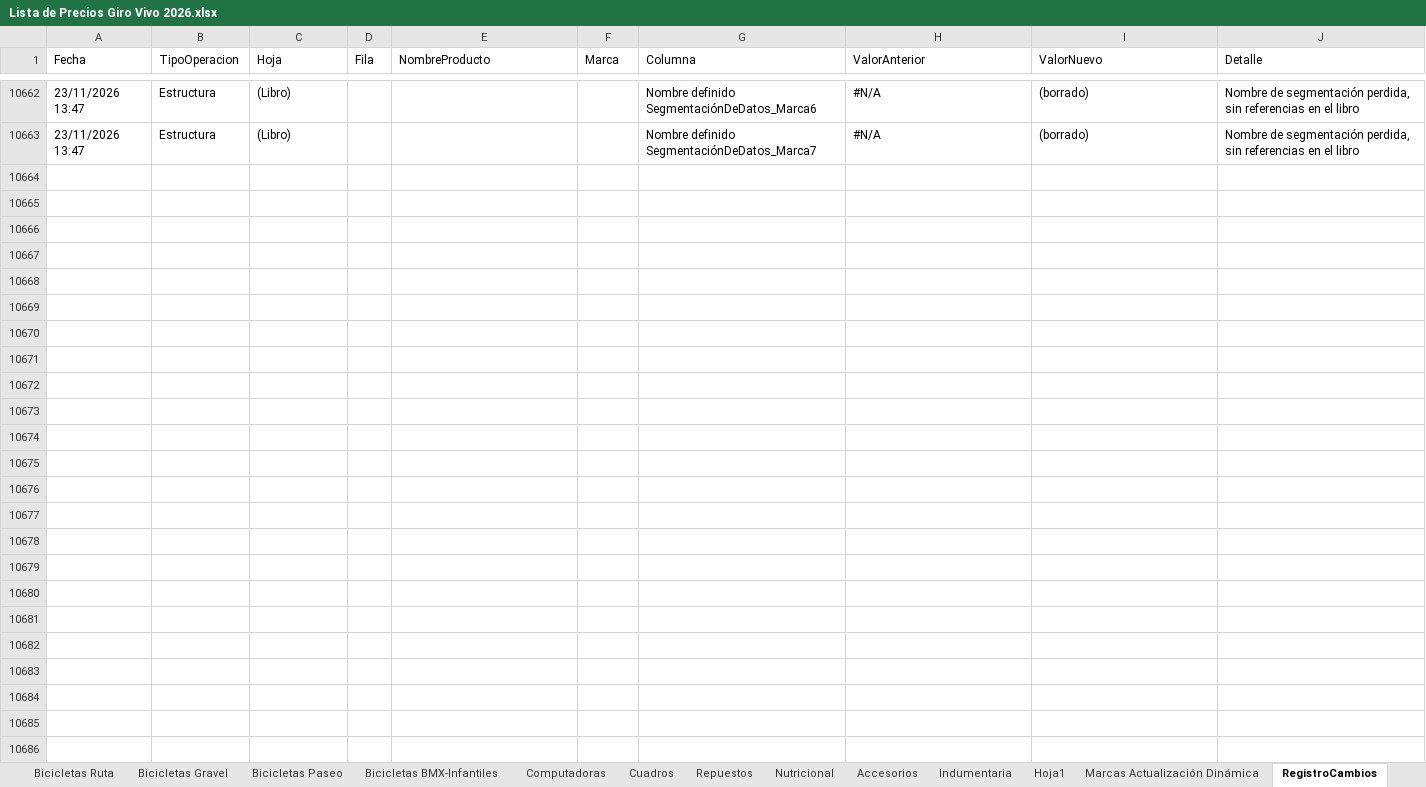
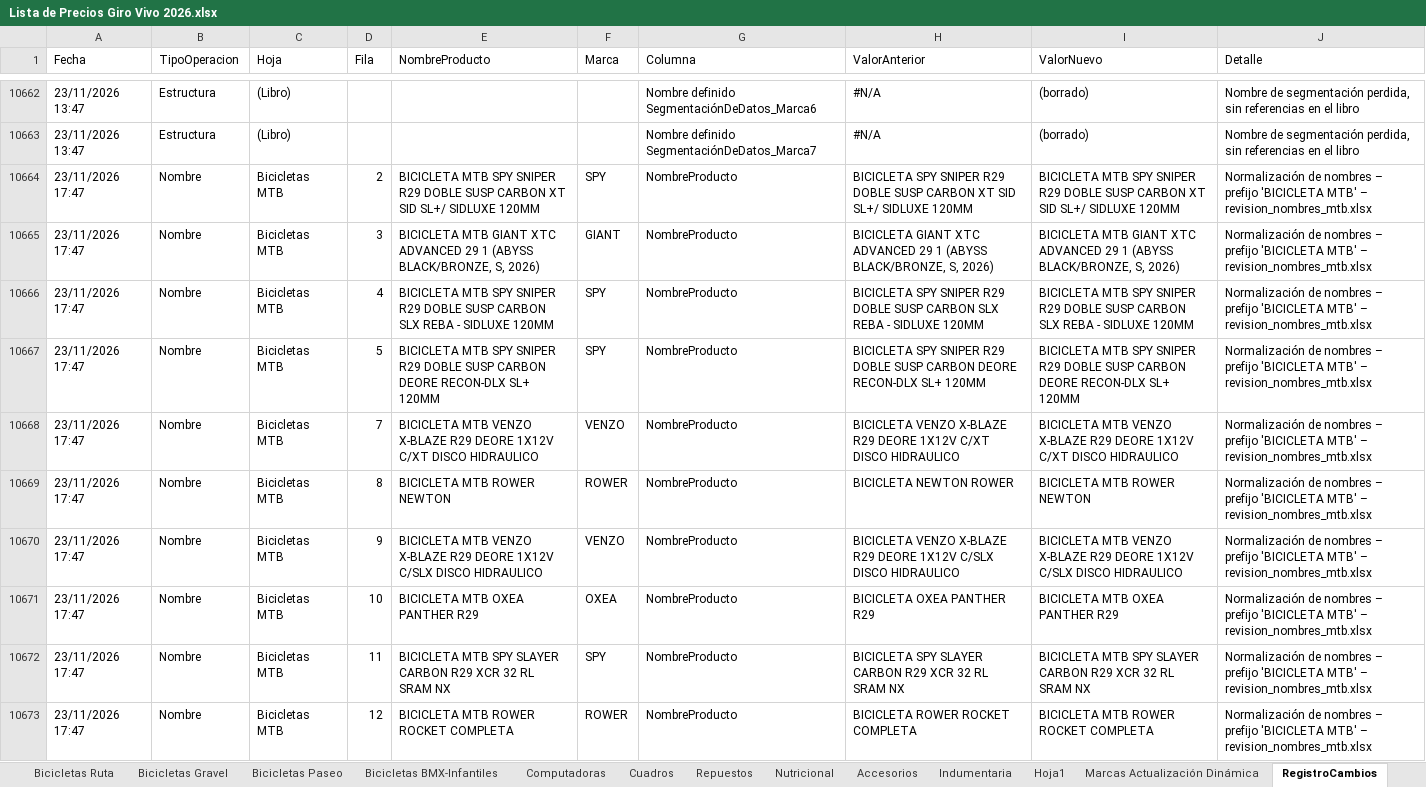
Before and after one commit to matyrelmuan15/listaprecios-girovivo, an Excel workbook: archivo/Lista de Precios Giro Vivo 2026.xlsx, sheet RegistroCambios, drawn as a sheet; only a part is shown, gaps mark what is left out; values as stored, in another font and other column widths than the file's, no borders; the diff covers the shown part only; the diff names each change by its address in the sheet, - before the commit and + after, or states it on an @@ line.

Commit message:
Auto: sincronización manual – cambios hechos fuera del programa – 24/11/2026 09:55 – PC DESKTOP-UNOHJ04

```diff
--- a/archivo/Lista de Precios Giro Vivo 2026.xlsx (sheet RegistroCambios)
+++ b/archivo/Lista de Precios Giro Vivo 2026.xlsx (sheet RegistroCambios)
+row 10664: 23/11/2026 17:47 | Nombre | Bicicletas MTB | 2 | BICICLETA MTB SPY SNIPER R29 DOBLE SUSP CARBON XT SID SL+/ SIDLUXE 120MM | SPY | NombreProducto | BICICLETA SPY SNIPER R29 DOBLE SUSP CARBON XT SID SL+/ SIDLUXE 120MM | BICICLETA MTB SPY SNIPER R29 DOBLE SUSP CARBON XT SID SL+/ SIDLUXE 120MM | Normalización de nombres – prefijo 'BICICLETA MTB' – revision_nombres_mtb.xlsx
+row 10665: 23/11/2026 17:47 | Nombre | Bicicletas MTB | 3 | BICICLETA MTB GIANT XTC ADVANCED 29 1 (ABYSS BLACK/BRONZE, S, 2026) | GIANT | NombreProducto | BICICLETA GIANT XTC ADVANCED 29 1 (ABYSS BLACK/BRONZE, S, 2026) | BICICLETA MTB GIANT XTC ADVANCED 29 1 (ABYSS BLACK/BRONZE, S, 2026) | Normalización de nombres – prefijo 'BICICLETA MTB' – revision_nombres_mtb.xlsx
+row 10666: 23/11/2026 17:47 | Nombre | Bicicletas MTB | 4 | BICICLETA MTB SPY SNIPER R29 DOBLE SUSP CARBON SLX REBA - SIDLUXE 120MM | SPY | NombreProducto | BICICLETA SPY SNIPER R29 DOBLE SUSP CARBON SLX REBA - SIDLUXE 120MM | BICICLETA MTB SPY SNIPER R29 DOBLE SUSP CARBON SLX REBA - SIDLUXE 120MM | Normalización de nombres – prefijo 'BICICLETA MTB' – revision_nombres_mtb.xlsx
+row 10667: 23/11/2026 17:47 | Nombre | Bicicletas MTB | 5 | BICICLETA MTB SPY SNIPER R29 DOBLE SUSP CARBON DEORE RECON-DLX SL+ 120MM | SPY | NombreProducto | BICICLETA SPY SNIPER R29 DOBLE SUSP CARBON DEORE RECON-DLX SL+ 120MM | BICICLETA MTB SPY SNIPER R29 DOBLE SUSP CARBON DEORE RECON-DLX SL+ 120MM | Normalización de nombres – prefijo 'BICICLETA MTB' – revision_nombres_mtb.xlsx
+row 10668: 23/11/2026 17:47 | Nombre | Bicicletas MTB | 7 | BICICLETA MTB VENZO X-BLAZE R29 DEORE 1X12V C/XT DISCO HIDRAULICO | VENZO | NombreProducto | BICICLETA VENZO X-BLAZE R29 DEORE 1X12V C/XT DISCO HIDRAULICO | BICICLETA MTB VENZO X-BLAZE R29 DEORE 1X12V C/XT DISCO HIDRAULICO | Normalización de nombres – prefijo 'BICICLETA MTB' – revision_nombres_mtb.xlsx
+row 10669: 23/11/2026 17:47 | Nombre | Bicicletas MTB | 8 | BICICLETA MTB ROWER NEWTON | ROWER | NombreProducto | BICICLETA NEWTON ROWER | BICICLETA MTB ROWER NEWTON | Normalización de nombres – prefijo 'BICICLETA MTB' – revision_nombres_mtb.xlsx
+row 10670: 23/11/2026 17:47 | Nombre | Bicicletas MTB | 9 | BICICLETA MTB VENZO X-BLAZE R29 DEORE 1X12V C/SLX DISCO HIDRAULICO | VENZO | NombreProducto | BICICLETA VENZO X-BLAZE R29 DEORE 1X12V C/SLX DISCO HIDRAULICO | BICICLETA MTB VENZO X-BLAZE R29 DEORE 1X12V C/SLX DISCO HIDRAULICO | Normalización de nombres – prefijo 'BICICLETA MTB' – revision_nombres_mtb.xlsx
+row 10671: 23/11/2026 17:47 | Nombre | Bicicletas MTB | 10 | BICICLETA MTB OXEA PANTHER R29 | OXEA | NombreProducto | BICICLETA OXEA PANTHER R29 | BICICLETA MTB OXEA PANTHER R29 | Normalización de nombres – prefijo 'BICICLETA MTB' – revision_nombres_mtb.xlsx
+row 10672: 23/11/2026 17:47 | Nombre | Bicicletas MTB | 11 | BICICLETA MTB SPY SLAYER CARBON R29 XCR 32 RL SRAM NX | SPY | NombreProducto | BICICLETA SPY SLAYER CARBON R29 XCR 32 RL SRAM NX | BICICLETA MTB SPY SLAYER CARBON R29 XCR 32 RL SRAM NX | Normalización de nombres – prefijo 'BICICLETA MTB' – revision_nombres_mtb.xlsx
+row 10673: 23/11/2026 17:47 | Nombre | Bicicletas MTB | 12 | BICICLETA MTB ROWER ROCKET COMPLETA | ROWER | NombreProducto | BICICLETA ROWER ROCKET COMPLETA | BICICLETA MTB ROWER ROCKET COMPLETA | Normalización de nombres – prefijo 'BICICLETA MTB' – revision_nombres_mtb.xlsx
```
Also changed, not shown: 119 added rows elsewhere in this sheet, sheet Bicicletas MTB, sheet Bicicletas Gravel, sheet Marcas Actualización Dinámica, 6 other files.
